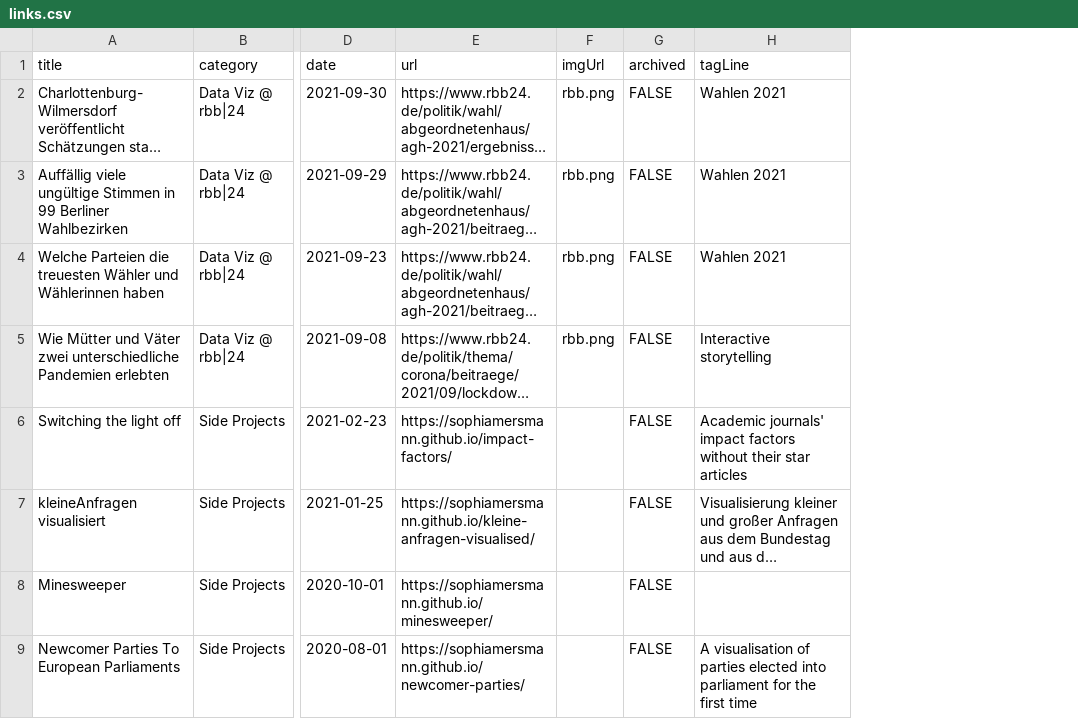
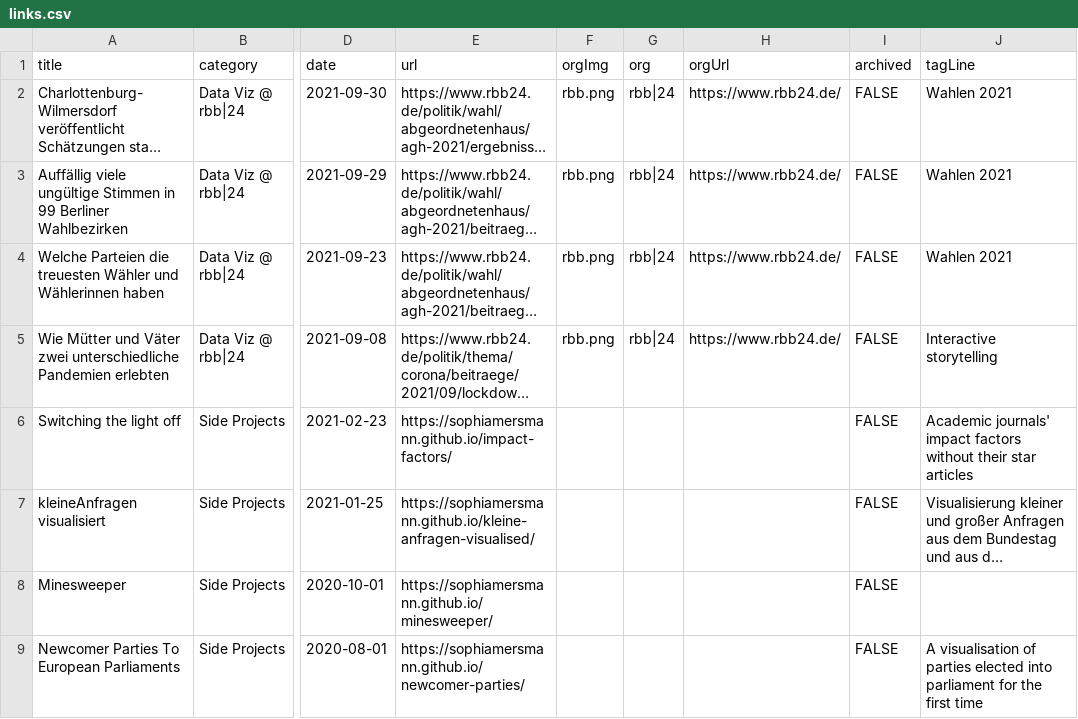
Before and after one commit to sophiamersmann/archive, a CSV file: links.csv, drawn as a sheet; only a part is shown, gaps mark what is left out; long unchanged cells end in …; the diff names each change by its address in the sheet, - before the commit and + after, or states it on an @@ line.

Commit message:
update links

```diff
--- a/links.csv
+++ b/links.csv
+column G (org), rows 2-5: all rbb|24
+column H (orgUrl), rows 2-5: all https://www.rbb24.de/
-F1: imgUrl
+F1: orgImg
```
